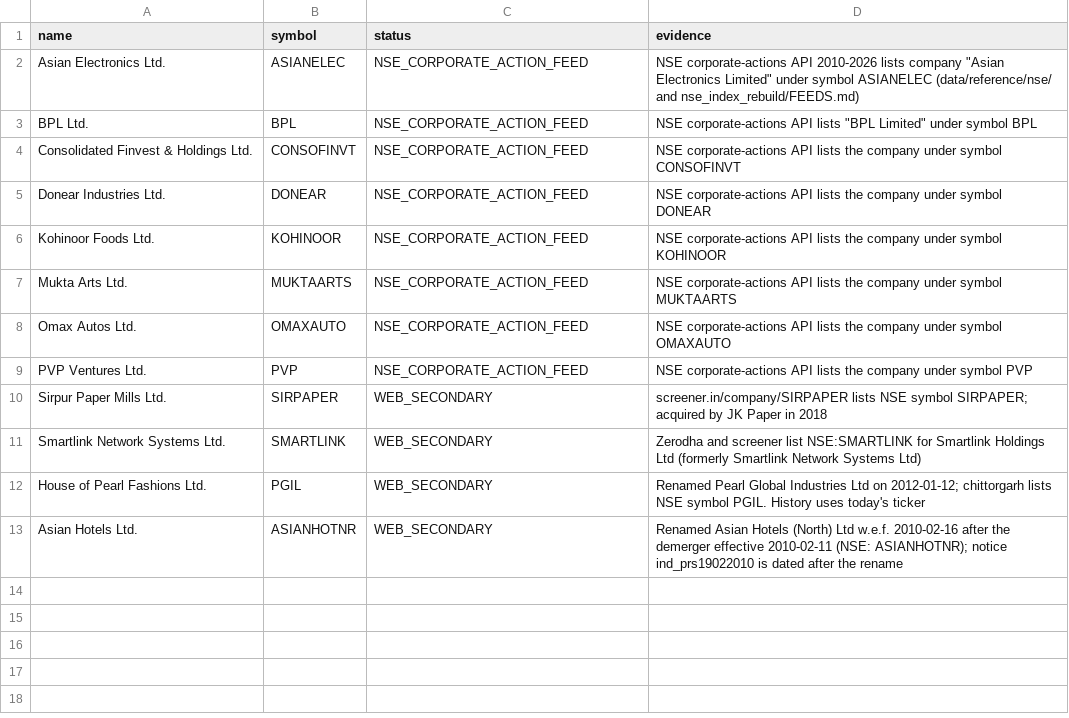
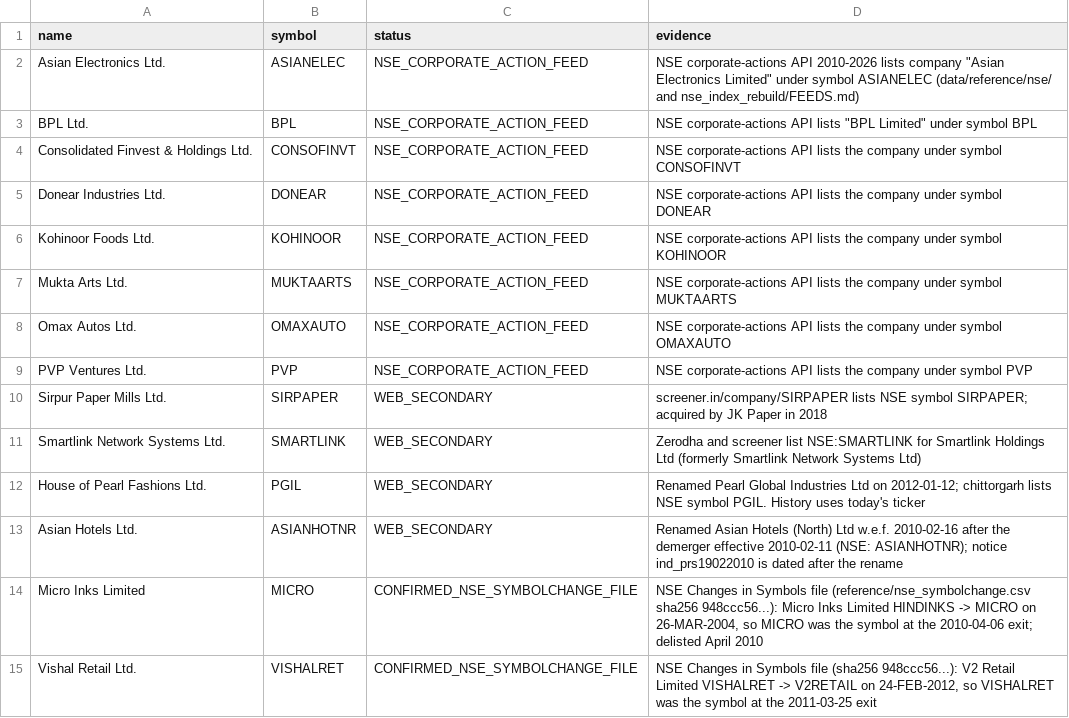
Before and after one commit to Pareshking/Paresh, a CSV file: nse_index_rebuild/rules/name_symbol_map.csv, drawn as a sheet; the diff names each change by its address in the sheet, - before the commit and + after, or states it on an @@ line.

```diff
--- a/nse_index_rebuild/rules/name_symbol_map.csv
+++ b/nse_index_rebuild/rules/name_symbol_map.csv
+row 14: Micro Inks Limited | MICRO | CONFIRMED_NSE_SYMBOLCHANGE_FILE | NSE Changes in Symbols file (reference/nse_symbolchange.csv sha256 948ccc56...): Micro Inks Limited HINDINKS -> MICRO on 26-MAR-2004, so MICRO was the symbol at the 2010-04-06 exit; delisted April 2010
+row 15: Vishal Retail Ltd. | VISHALRET | CONFIRMED_NSE_SYMBOLCHANGE_FILE | NSE Changes in Symbols file (sha256 948ccc56...): V2 Retail Limited VISHALRET -> V2RETAIL on 24-FEB-2012, so VISHALRET was the symbol at the 2011-03-25 exit
```
Also changed, not shown: nse_index_rebuild/rules/aliases.csv, 6 other files.
